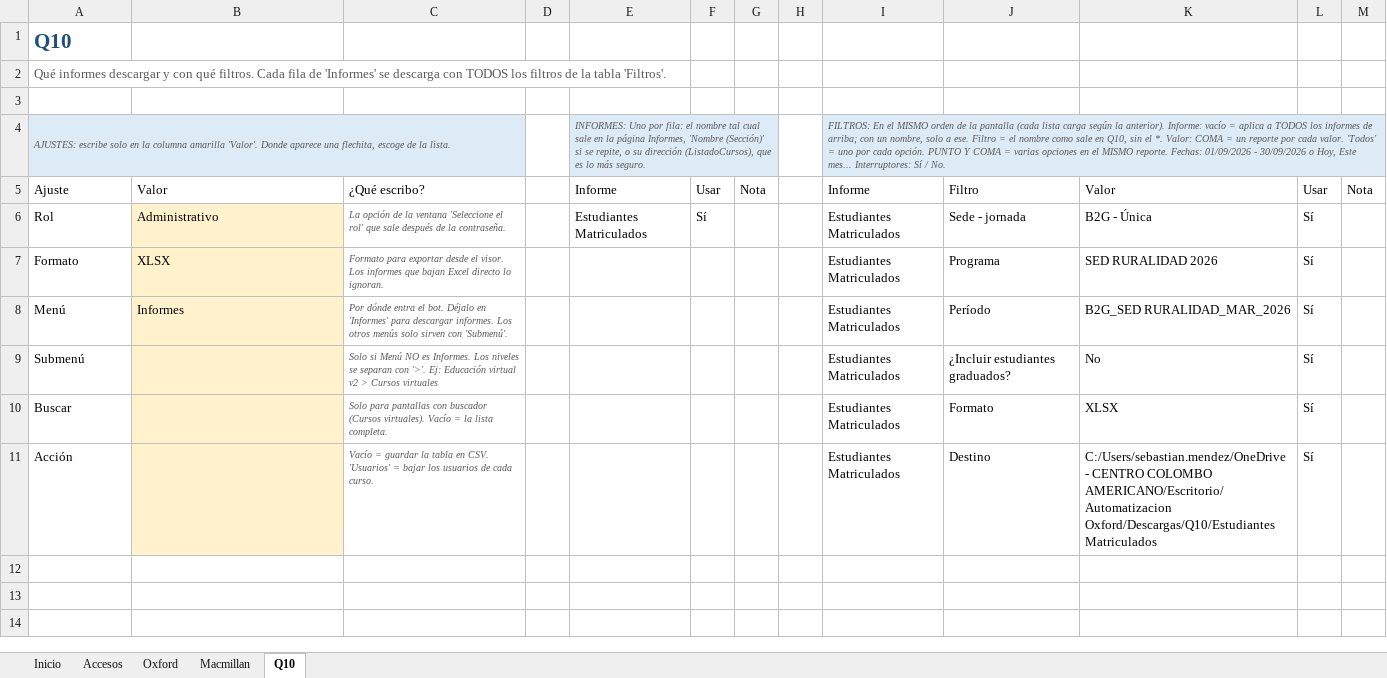
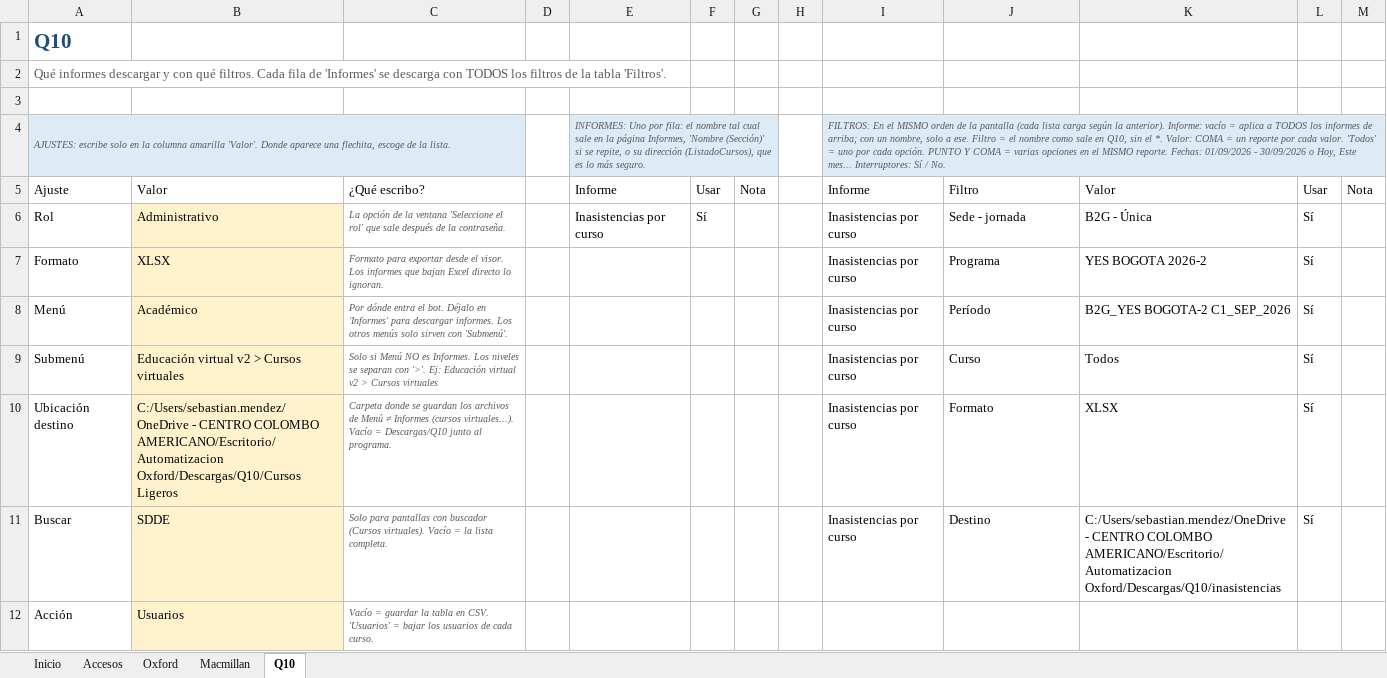
Before and after one commit to conveniosColombo/Automatizacion-Oxford, an Excel workbook: .exe/Bot Descargas.xlsx, sheet Q10, drawn as a sheet; values as stored, in another font and other column widths than the file's, no borders; table styles not drawn; addresses are those after the commit; the diff names each change by its address in the sheet, - before the commit and + after, or states it on an @@ line.

```diff
--- a/.exe/Bot Descargas.xlsx (sheet Q10)
+++ b/.exe/Bot Descargas.xlsx (sheet Q10)
-E6: Estudiantes Matriculados
+E6: Inasistencias por curso
-I6:I9: Estudiantes Matriculados
+I6:I9: Inasistencias por curso
-K7: SED RURALIDAD 2026
+K7: YES BOGOTA 2026-2
-B8: Informes
+B8: Académico
-K8: B2G_SED RURALIDAD_MAR_2026
+K8: B2G_YES BOGOTA-2 C1_SEP_2026
-B9: (empty)
+B9: Educación virtual v2 > Cursos virtuales
-J9: ¿Incluir estudiantes graduados?
+J9: Curso
-K9: No
+K9: Todos
+row 10: Ubicación destino | C:/Users/sebastian.mendez/OneDrive - CENTRO COLOMBO AMERICANO/Escritorio/Automatizacion Oxford/Descargas/Q10/Cursos Ligeros | Carpeta donde se guardan los archivos de Menú ≠ Informes (cursos virtuales...). Vacío = Descargas/Q10 junto al programa. |  |  |  |  |  | Inasistencias por curso | Formato | XLSX | Sí
-B11: (empty)
+B11: SDDE
-I11: Estudiantes Matriculados
+I11: Inasistencias por curso
-J11: Formato
+J11: Destino
-K11: XLSX
+K11: C:/Users/sebastian.mendez/OneDrive - CENTRO COLOMBO AMERICANO/Escritorio/Automatizacion Oxford/Descargas/Q10/inasistencias
-B12: (empty)
+B12: Usuarios
-I12: Estudiantes Matriculados
+I12: (empty)
-J12: Destino
+J12: (empty)
-K12: C:/Users/sebastian.mendez/OneDrive - CENTRO COLOMBO AMERICANO/Escritorio/Automatizacion Oxford/Descargas/Q10/Estudiantes Matriculados
+K12: (empty)
-L12: Sí
+L12: (empty)
```
Also changed, not shown: sheet Accesos, Descargas/Q10/Detalle Cursos/2026-10-16_1448_Detallado_de_cursos_B2G_YES_BOGOTA-2_C1_SEP_2026.xlsx, 27 other files.
